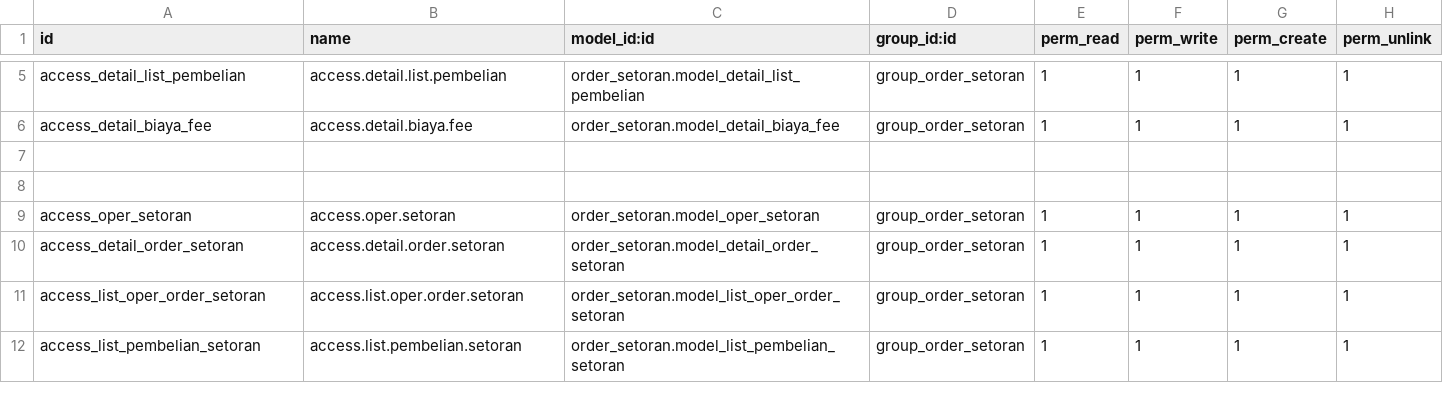
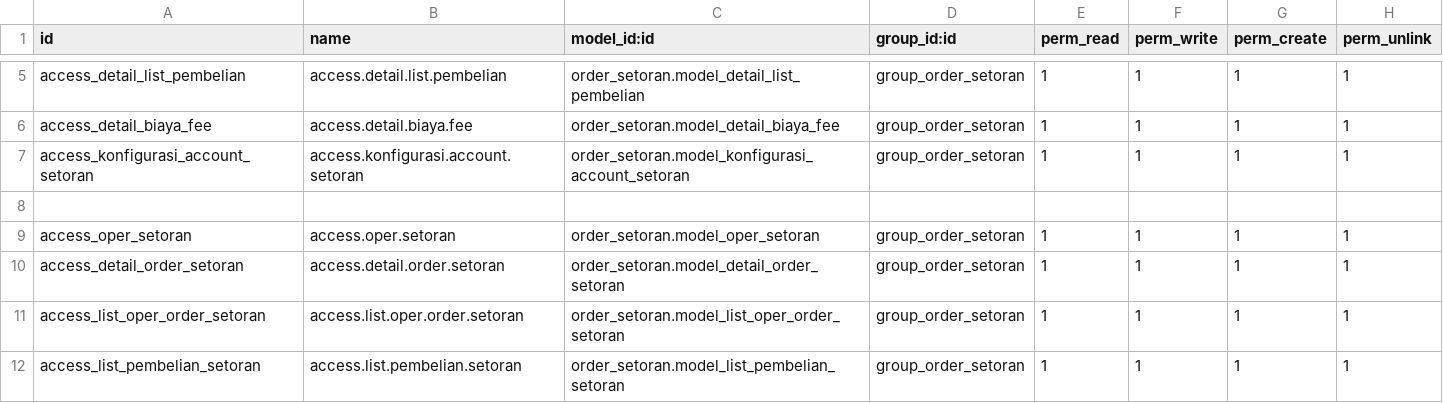
Before and after one commit to micihn/PORTOKO, a CSV file: custom-modul/Perusahaan Angkutan/order_setoran/security/ir.model.access.csv, drawn as a sheet; only a part is shown, gaps mark what is left out; the diff names each change by its address in the sheet, - before the commit and + after, or states it on an @@ line.

Commit message:
[ADD] Konfigurasi Account pada order setoran

```diff
--- a/custom-modul/Perusahaan Angkutan/order_setoran/security/ir.model.access.csv
+++ b/custom-modul/Perusahaan Angkutan/order_setoran/security/ir.model.access.csv
-row 7: (empty)
+row 7: access_konfigurasi_account_setoran | access.konfigurasi.account.setoran | order_setoran.model_konfigurasi_account_setoran | group_order_setoran | 1 | 1 | 1 | 1
```
Also changed, not shown: 8 other files.
